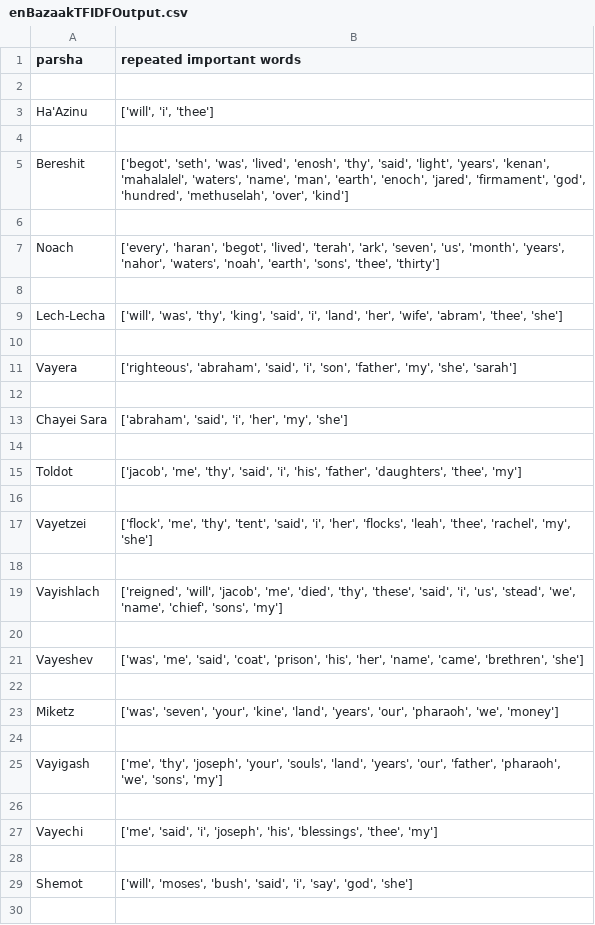
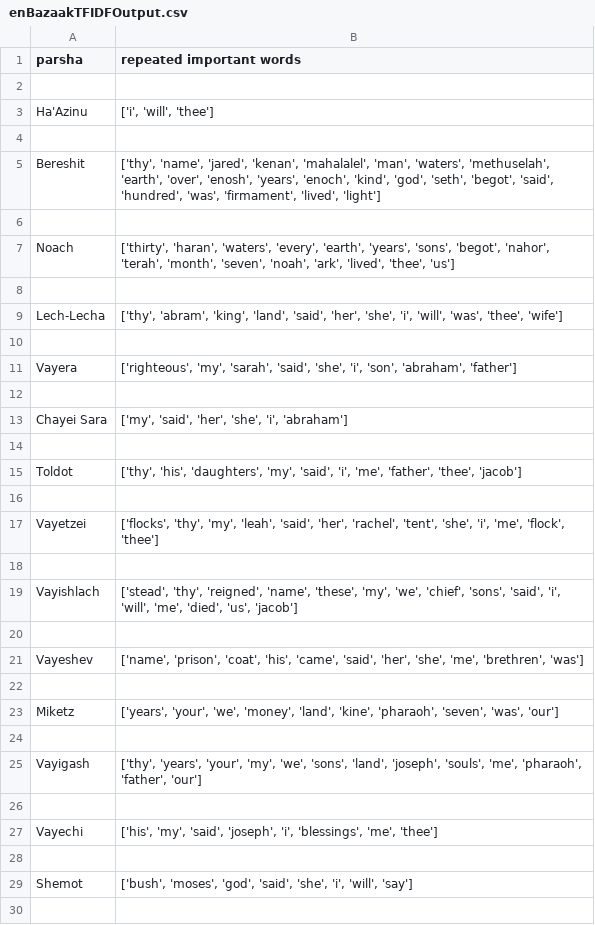
Before and after one commit to rmoskow1/BazakAttack, a CSV file: Results/enBazaakTFIDFOutput.csv, drawn as a sheet; only a part is shown; the diff covers the shown part only.

```diff
--- a/Results/enBazaakTFIDFOutput.csv
+++ b/Results/enBazaakTFIDFOutput.csv
@@ -2,29 +2,29 @@ parsha,repeated important words
 
-Ha'Azinu,"['will', 'i', 'thee']"
+Ha'Azinu,"['i', 'will', 'thee']"
 
-Bereshit,"['begot', 'seth', 'was', 'lived', 'enosh', 'thy', 'said', 'light', 'years', 'kenan', 'mahalalel', 'waters', 'name', 'man', 'earth', 'enoch', 'jared', 'firmament', 'god', 'hundred', 'methuselah', 'over', 'kind']"
+Bereshit,"['thy', 'name', 'jared', 'kenan', 'mahalalel', 'man', 'waters', 'methuselah', 'earth', 'over', 'enosh', 'years', 'enoch', 'kind', 'god', 'seth', 'begot', 'said', 'hundred', 'was', 'firmament', 'lived', 'light']"
 
-Noach,"['every', 'haran', 'begot', 'lived', 'terah', 'ark', 'seven', 'us', 'month', 'years', 'nahor', 'waters', 'noah', 'earth', 'sons', 'thee', 'thirty']"
+Noach,"['thirty', 'haran', 'waters', 'every', 'earth', 'years', 'sons', 'begot', 'nahor', 'terah', 'month', 'seven', 'noah', 'ark', 'lived', 'thee', 'us']"
 
-Lech-Lecha,"['will', 'was', 'thy', 'king', 'said', 'i', 'land', 'her', 'wife', 'abram', 'thee', 'she']"
+Lech-Lecha,"['thy', 'abram', 'king', 'land', 'said', 'her', 'she', 'i', 'will', 'was', 'thee', 'wife']"
 
-Vayera,"['righteous', 'abraham', 'said', 'i', 'son', 'father', 'my', 'she', 'sarah']"
+Vayera,"['righteous', 'my', 'sarah', 'said', 'she', 'i', 'son', 'abraham', 'father']"
 
-Chayei Sara,"['abraham', 'said', 'i', 'her', 'my', 'she']"
+Chayei Sara,"['my', 'said', 'her', 'she', 'i', 'abraham']"
 
-Toldot,"['jacob', 'me', 'thy', 'said', 'i', 'his', 'father', 'daughters', 'thee', 'my']"
+Toldot,"['thy', 'his', 'daughters', 'my', 'said', 'i', 'me', 'father', 'thee', 'jacob']"
 
-Vayetzei,"['flock', 'me', 'thy', 'tent', 'said', 'i', 'her', 'flocks', 'leah', 'thee', 'rachel', 'my', 'she']"
+Vayetzei,"['flocks', 'thy', 'my', 'leah', 'said', 'her', 'rachel', 'tent', 'she', 'i', 'me', 'flock', 'thee']"
 
-Vayishlach,"['reigned', 'will', 'jacob', 'me', 'died', 'thy', 'these', 'said', 'i', 'us', 'stead', 'we', 'name', 'chief', 'sons', 'my']"
+Vayishlach,"['stead', 'thy', 'reigned', 'name', 'these', 'my', 'we', 'chief', 'sons', 'said', 'i', 'will', 'me', 'died', 'us', 'jacob']"
 
-Vayeshev,"['was', 'me', 'said', 'coat', 'prison', 'his', 'her', 'name', 'came', 'brethren', 'she']"
+Vayeshev,"['name', 'prison', 'coat', 'his', 'came', 'said', 'her', 'she', 'me', 'brethren', 'was']"
 
-Miketz,"['was', 'seven', 'your', 'kine', 'land', 'years', 'our', 'pharaoh', 'we', 'money']"
+Miketz,"['years', 'your', 'we', 'money', 'land', 'kine', 'pharaoh', 'seven', 'was', 'our']"
 
-Vayigash,"['me', 'thy', 'joseph', 'your', 'souls', 'land', 'years', 'our', 'father', 'pharaoh', 'we', 'sons', 'my']"
+Vayigash,"['thy', 'years', 'your', 'my', 'we', 'sons', 'land', 'joseph', 'souls', 'me', 'pharaoh', 'father', 'our']"
 
-Vayechi,"['me', 'said', 'i', 'joseph', 'his', 'blessings', 'thee', 'my']"
+Vayechi,"['his', 'my', 'said', 'joseph', 'i', 'blessings', 'me', 'thee']"
 
-Shemot,"['will', 'moses', 'bush', 'said', 'i', 'say', 'god', 'she']"
+Shemot,"['bush', 'moses', 'god', 'said', 'she', 'i', 'will', 'say']"
 
```
Also changed, not shown: 39 edited cells elsewhere in this file, Results/enBazaakOutput90.csv, Results/hebBazaakOutput90.csv, 8 other files.
